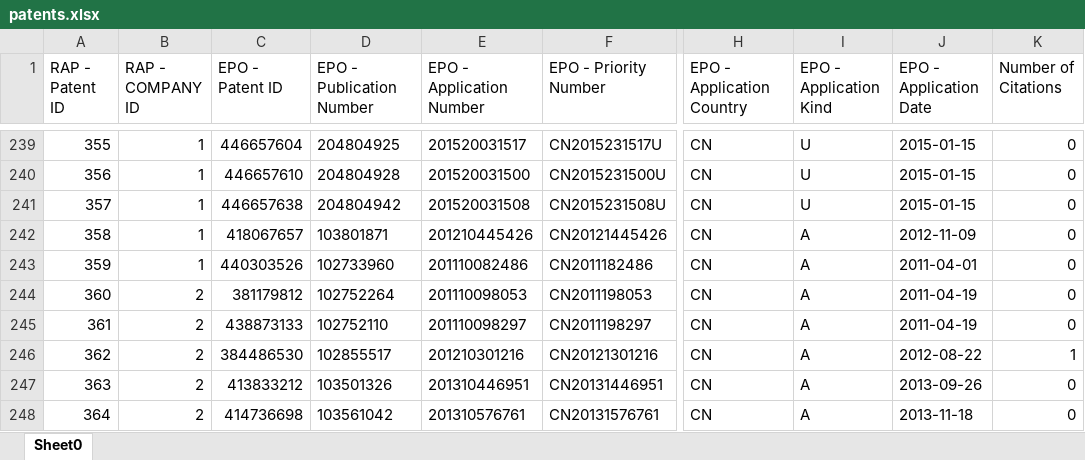
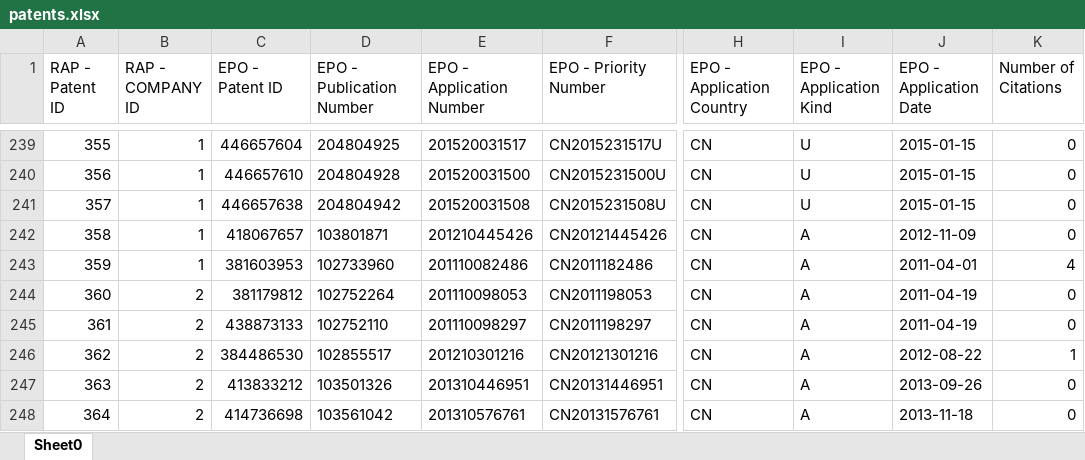
Before and after one commit to zxg618/CitationSearch, an Excel workbook: patents.xlsx, sheet Sheet0, drawn as a sheet; only a part is shown, gaps mark what is left out; values as stored, in another font and other column widths than the file's, no borders; the diff names each change by its address in the sheet, - before the commit and + after, or states it on an @@ line.

```diff
--- a/patents.xlsx (sheet Sheet0)
+++ b/patents.xlsx (sheet Sheet0)
-C243 (EPO - Patent ID): 440303526
+C243 (EPO - Patent ID): 381603953
-K243 (Number of Citations): 0
+K243 (Number of Citations): 4
```
Also changed, not shown: citations.xlsx, companies.xlsx, 1 other file.
